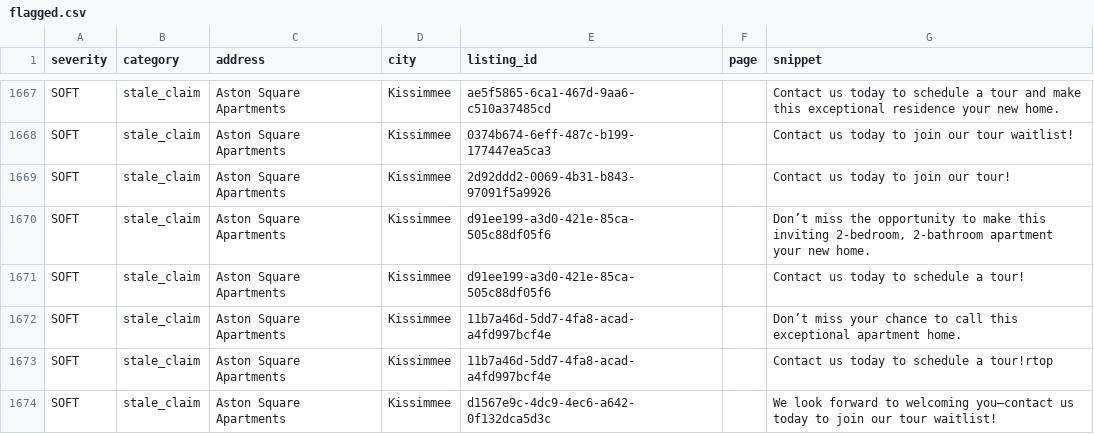
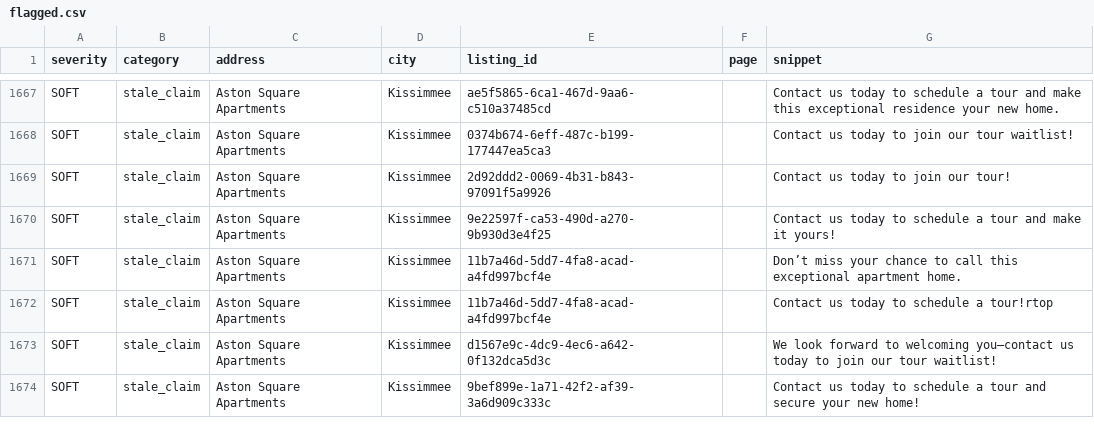
Before and after one commit to dariusking69/atrium-portfolio, a CSV file: review/flagged.csv, drawn as a sheet; only a part is shown, gaps mark what is left out; the shorter side is filled out with more unchanged rows.

```diff
--- a/review/flagged.csv
+++ b/review/flagged.csv
@@ -1669,4 +1669,3 @@ SOFT,stale_claim,Aston Square Apartments,Kissimmee,0374b674-6eff-487c-b199-17744
 SOFT,stale_claim,Aston Square Apartments,Kissimmee,2d92ddd2-0069-4b31-b843-97091f5a9926,,Contact us today to join our tour!
-SOFT,stale_claim,Aston Square Apartments,Kissimmee,d91ee199-a3d0-421e-85ca-505c88df05f6,,"Don’t miss the opportunity to make this inviting 2-bedroom, 2-bathroom apartment your new home."
-SOFT,stale_claim,Aston Square Apartments,Kissimmee,d91ee199-a3d0-421e-85ca-505c88df05f6,,Contact us today to schedule a tour!
+SOFT,stale_claim,Aston Square Apartments,Kissimmee,9e22597f-ca53-490d-a270-9b930d3e4f25,,Contact us today to schedule a tour and make it yours!
 SOFT,stale_claim,Aston Square Apartments,Kissimmee,11b7a46d-5dd7-4fa8-acad-a4fd997bcf4e,,Don’t miss your chance to call this exceptional apartment home.
```
Also changed, not shown: 4 other files.
